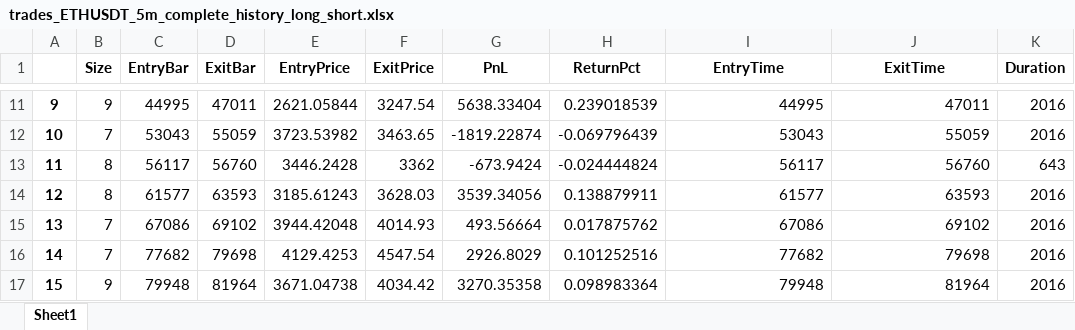
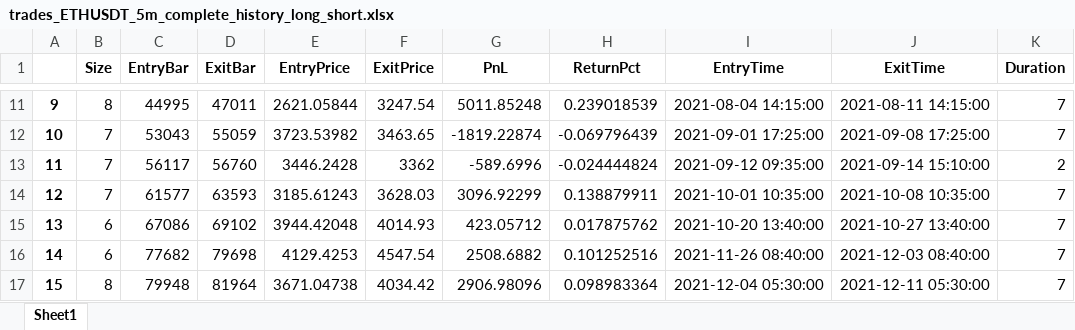
Before and after one commit to TazTornadoo/crypto_billionairs, an Excel workbook: Python/trades_ETHUSDT_5m_complete_history_long_short.xlsx, sheet Sheet1, drawn as a sheet; only a part is shown, gaps mark what is left out; values as stored, in another font and other column widths than the file's, no borders; the diff covers the shown part only; the diff names each change by its address in the sheet, - before the commit and + after, or states it on an @@ line.

```diff
--- a/Python/trades_ETHUSDT_5m_complete_history_long_short.xlsx (sheet Sheet1)
+++ b/Python/trades_ETHUSDT_5m_complete_history_long_short.xlsx (sheet Sheet1)
-B11 (Size): 9
+B11 (Size): 8
-G11 (PnL): 5638.33404
+G11 (PnL): 5011.85248
-I11 (EntryTime): 44995
+I11 (EntryTime): 2021-08-04 14:15:00
-J11 (ExitTime): 47011
+J11 (ExitTime): 2021-08-11 14:15:00
-K11:K12 (Duration): 2016
+K11:K12 (Duration): 7
-I12 (EntryTime): 53043
+I12 (EntryTime): 2021-09-01 17:25:00
-J12 (ExitTime): 55059
+J12 (ExitTime): 2021-09-08 17:25:00
-B13:B14 (Size): 8
+B13:B14 (Size): 7
-G13 (PnL): -673.9424
+G13 (PnL): -589.6996
-I13 (EntryTime): 56117
+I13 (EntryTime): 2021-09-12 09:35:00
-J13 (ExitTime): 56760
+J13 (ExitTime): 2021-09-14 15:10:00
-K13 (Duration): 643
+K13 (Duration): 2
-G14 (PnL): 3539.34056
+G14 (PnL): 3096.92299
-I14 (EntryTime): 61577
+I14 (EntryTime): 2021-10-01 10:35:00
-J14 (ExitTime): 63593
+J14 (ExitTime): 2021-10-08 10:35:00
-K14:K17 (Duration): 2016
+K14:K17 (Duration): 7
-B15:B16 (Size): 7
+B15:B16 (Size): 6
-G15 (PnL): 493.56664
+G15 (PnL): 423.05712
-I15 (EntryTime): 67086
+I15 (EntryTime): 2021-10-20 13:40:00
-J15 (ExitTime): 69102
+J15 (ExitTime): 2021-10-27 13:40:00
-G16 (PnL): 2926.8029
+G16 (PnL): 2508.6882
-I16 (EntryTime): 77682
+I16 (EntryTime): 2021-11-26 08:40:00
-J16 (ExitTime): 79698
+J16 (ExitTime): 2021-12-03 08:40:00
-B17 (Size): 9
+B17 (Size): 8
-G17 (PnL): 3270.35358
+G17 (PnL): 2906.98096
-I17 (EntryTime): 79948
+I17 (EntryTime): 2021-12-04 05:30:00
-J17 (ExitTime): 81964
+J17 (ExitTime): 2021-12-11 05:30:00
```
Also changed, not shown: 70 edited cells elsewhere in this sheet, Python/trades_ETHUSDT_1m_complete_history_long_short.xlsx, 16 other files.
